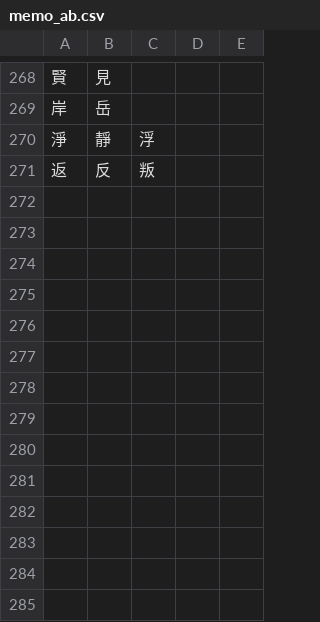
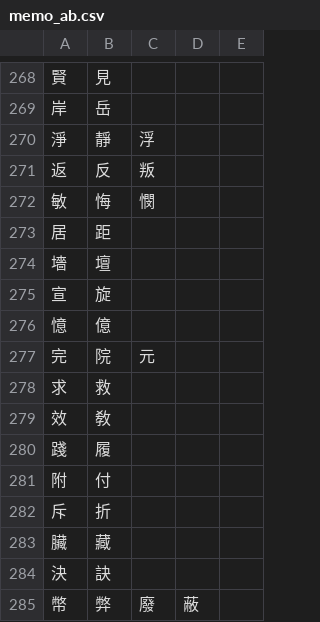
Before and after one commit to jenny-jione/hanja-project, a CSV file: memo_ab.csv, drawn as a sheet; only a part is shown, gaps mark what is left out; the diff names each change by its address in the sheet, - before the commit and + after, or states it on an @@ line.

Commit message:
docs: add memo file

```diff
--- a/memo_ab.csv
+++ b/memo_ab.csv
+row 272: 敏 | 悔 | 憫
+row 273: 居 | 距
+row 274: 墻 | 壇
+row 275: 宣 | 旋
+row 276: 憶 | 億
+row 277: 完 | 院 | 元
+row 278: 求 | 救
+row 279: 效 | 敎
+row 280: 踐 | 履
+row 281: 附 | 付
+row 282: 斥 | 折
+row 283: 臟 | 藏
+row 284: 決 | 訣
+row 285: 幣 | 弊 | 廢 | 蔽
```
Also changed, not shown: 1 other file.
